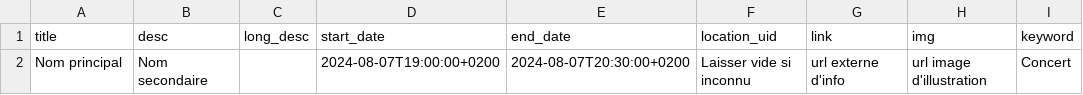
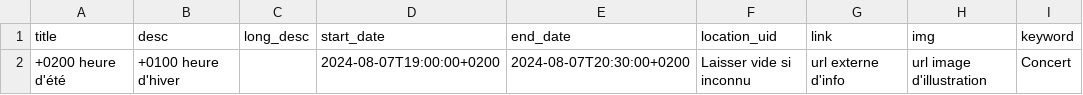
Before and after one commit to geekks/kerlandrier, a CSV file: csv/import_csv_template.csv, drawn as a sheet; only a part is shown; the diff names each change by its address in the sheet, - before the commit and + after, or states it on an @@ line.

```diff
--- a/csv/import_csv_template.csv
+++ b/csv/import_csv_template.csv
-A2 (title): Nom principal
+A2 (title): +0200 heure d'été
-B2 (desc): Nom secondaire
+B2 (desc): +0100 heure d'hiver
```
Also changed, not shown: 3 other files.
